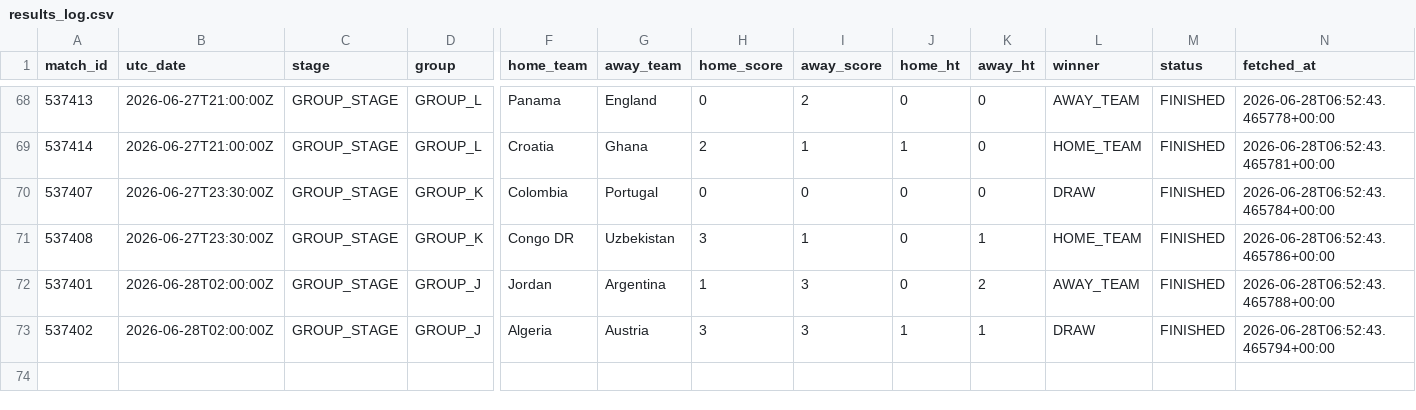
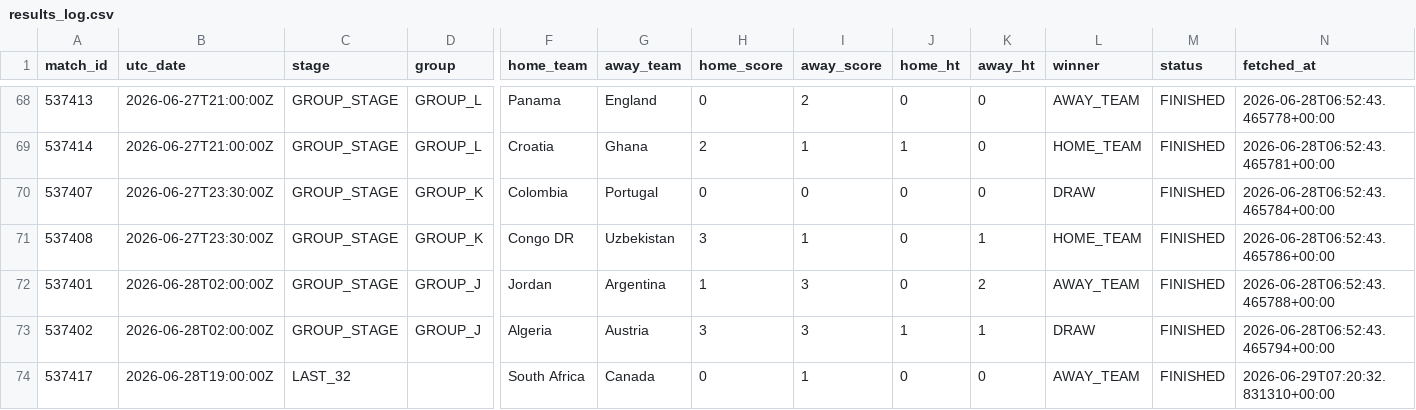
Before and after one commit to cem-acun/worldcup2026-market-efficiency, a CSV file: data/results_log.csv, drawn as a sheet; only a part is shown, gaps mark what is left out; rows hold the shown columns only; the diff names each change by its address in the sheet, - before the commit and + after, or states it on an @@ line.

```diff
--- a/data/results_log.csv
+++ b/data/results_log.csv
+row 74: 537417 | 2026-06-28T19:00:00Z | LAST_32 |  | South Africa | Canada | 0 | 1 | 0 | 0 | AWAY_TEAM | FINISHED | 2026-06-29T07:20:32.831310+00:00
```
